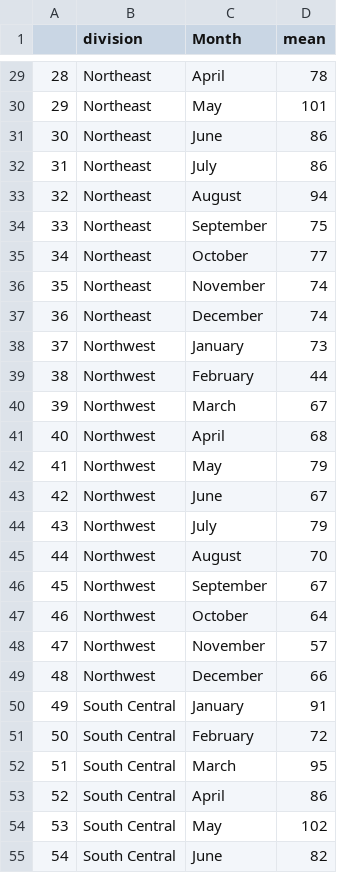
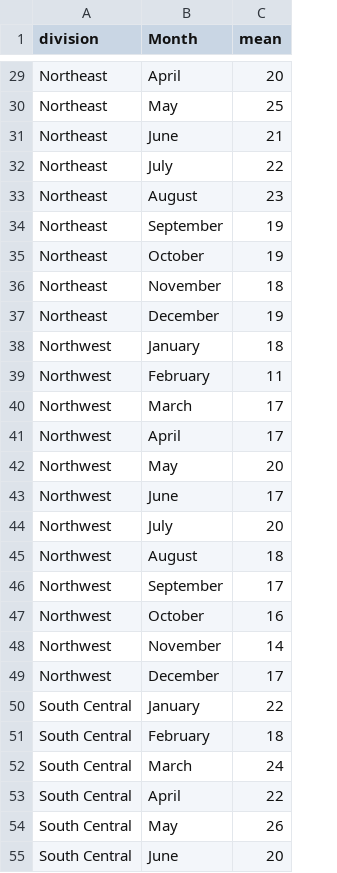
Before and after one commit to childpovertyactionlab/dice-report, a CSV file: data/crime/prev_3_avg_crime.csv, drawn as a sheet; only a part is shown, gaps mark what is left out; removed rows and columns are numbered as before the commit, all else as after; the diff covers the shown part only; the diff names each change by its address in the sheet, - before the commit and + after, or states it on an @@ line.

```diff
--- a/data/crime/prev_3_avg_crime.csv
+++ b/data/crime/prev_3_avg_crime.csv
-column A, rows 29-55: 28 | 29 | 30 | 31 | 32 | 33 | 34 | 35 | 36 | 37 | 38 | 39 | 40 | 41 | 42 | 43 | 44 | 45 | 46 | 47 | 48 | 49 | 50 | 51 | 52 | 53 | 54
-C29 (mean): 78
+C29 (mean): 20
-C30 (mean): 101
+C30 (mean): 25
-C31 (mean): 86
+C31 (mean): 21
-C32 (mean): 86
+C32 (mean): 22
-C33 (mean): 94
+C33 (mean): 23
-C34 (mean): 75
+C34 (mean): 19
-C35 (mean): 77
+C35 (mean): 19
-C36 (mean): 74
+C36 (mean): 18
-C37 (mean): 74
+C37 (mean): 19
-C38 (mean): 73
+C38 (mean): 18
-C39 (mean): 44
+C39 (mean): 11
-C40 (mean): 67
+C40 (mean): 17
-C41 (mean): 68
+C41 (mean): 17
-C42 (mean): 79
+C42 (mean): 20
-C43 (mean): 67
+C43 (mean): 17
-C44 (mean): 79
+C44 (mean): 20
-C45 (mean): 70
+C45 (mean): 18
-C46 (mean): 67
+C46 (mean): 17
-C47 (mean): 64
+C47 (mean): 16
-C48 (mean): 57
+C48 (mean): 14
-C49 (mean): 66
+C49 (mean): 17
-C50 (mean): 91
+C50 (mean): 22
-C51 (mean): 72
+C51 (mean): 18
-C52 (mean): 95
+C52 (mean): 24
-C53 (mean): 86
+C53 (mean): 22
-C54 (mean): 102
+C54 (mean): 26
-C55 (mean): 82
+C55 (mean): 20
```
Also changed, not shown: 57 edited cells elsewhere in this file, data/crime/by_type_24.csv, data/crime/by_type_prev_3.csv, 28 other files.
